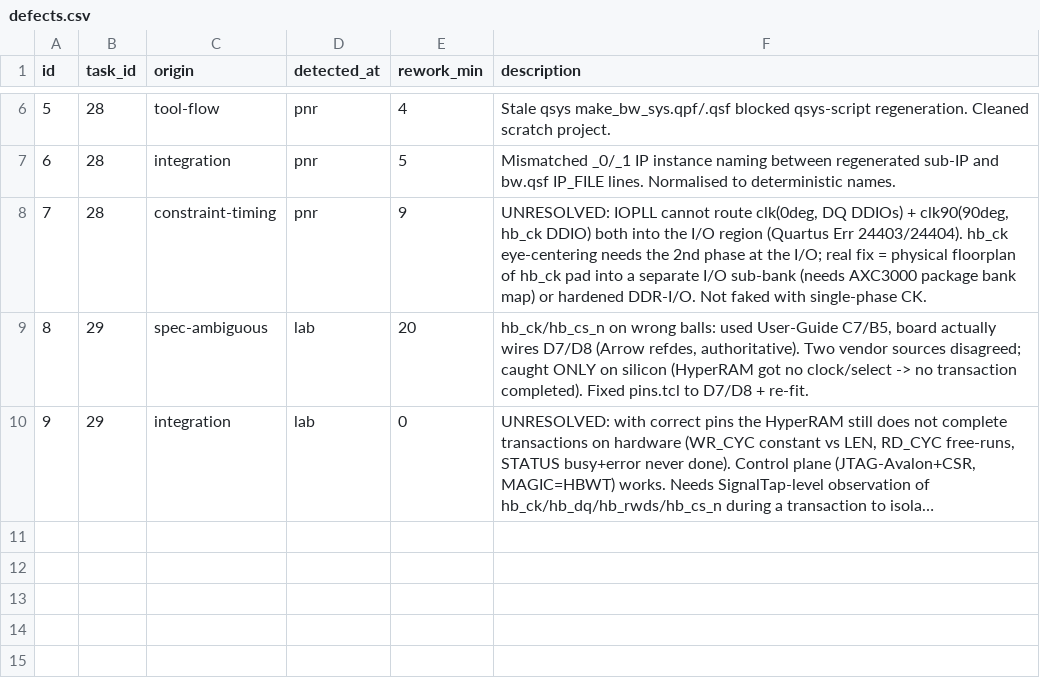
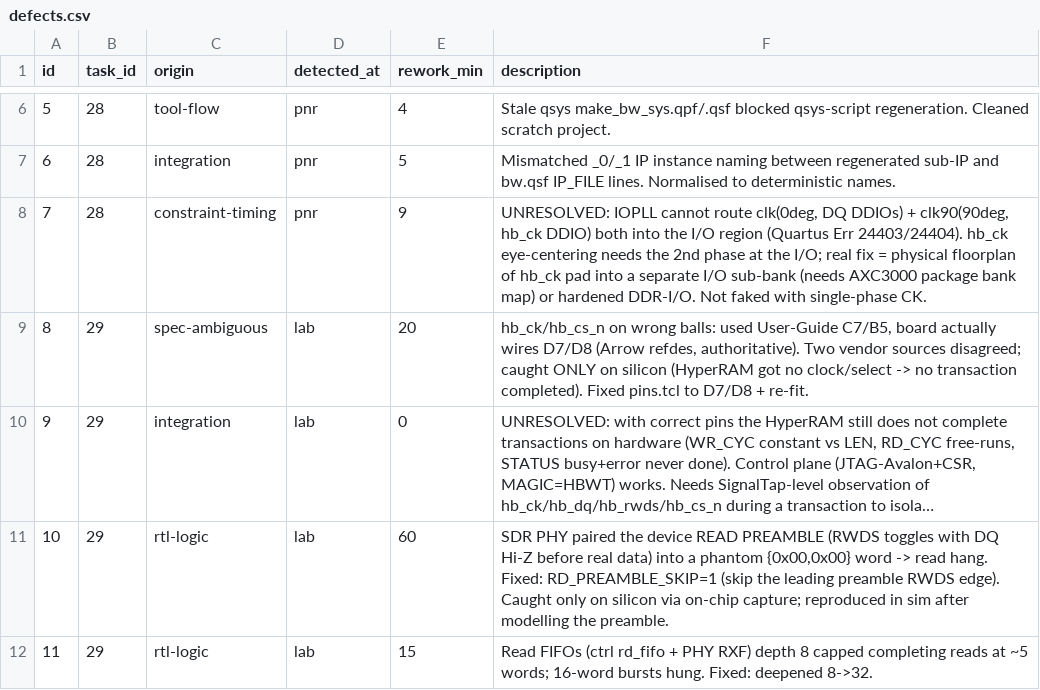
Before and after one commit to fpga-professional-association/hyperram, a CSV file: metrics/instrumented_dataset_v1/csv/defects.csv, drawn as a sheet; only a part is shown, gaps mark what is left out; long unchanged cells end in …; the diff names each change by its address in the sheet, - before the commit and + after, or states it on an @@ line.

```diff
--- a/metrics/instrumented_dataset_v1/csv/defects.csv
+++ b/metrics/instrumented_dataset_v1/csv/defects.csv
+row 11: 10 | 29 | rtl-logic | lab | 60 | SDR PHY paired the device READ PREAMBLE (RWDS toggles with DQ Hi-Z before real data) into a phantom {0x00,0x00} word -> read hang. Fixed: RD_PREAMBLE_SKIP=1 (skip the leading preamble RWDS edge). Caught only on silicon via on-chip capture; reproduced in sim after modelling the preamble.
+row 12: 11 | 29 | rtl-logic | lab | 15 | Read FIFOs (ctrl rd_fifo + PHY RXF) depth 8 capped completing reads at ~5 words; 16-word bursts hung. Fixed: deepened 8->32.
```
Also changed, not shown: metrics/instrumented_dataset_v1/csv/qor_log.csv, metrics/instrumented_dataset_v1/csv/verification_log.csv, 3 other files.
